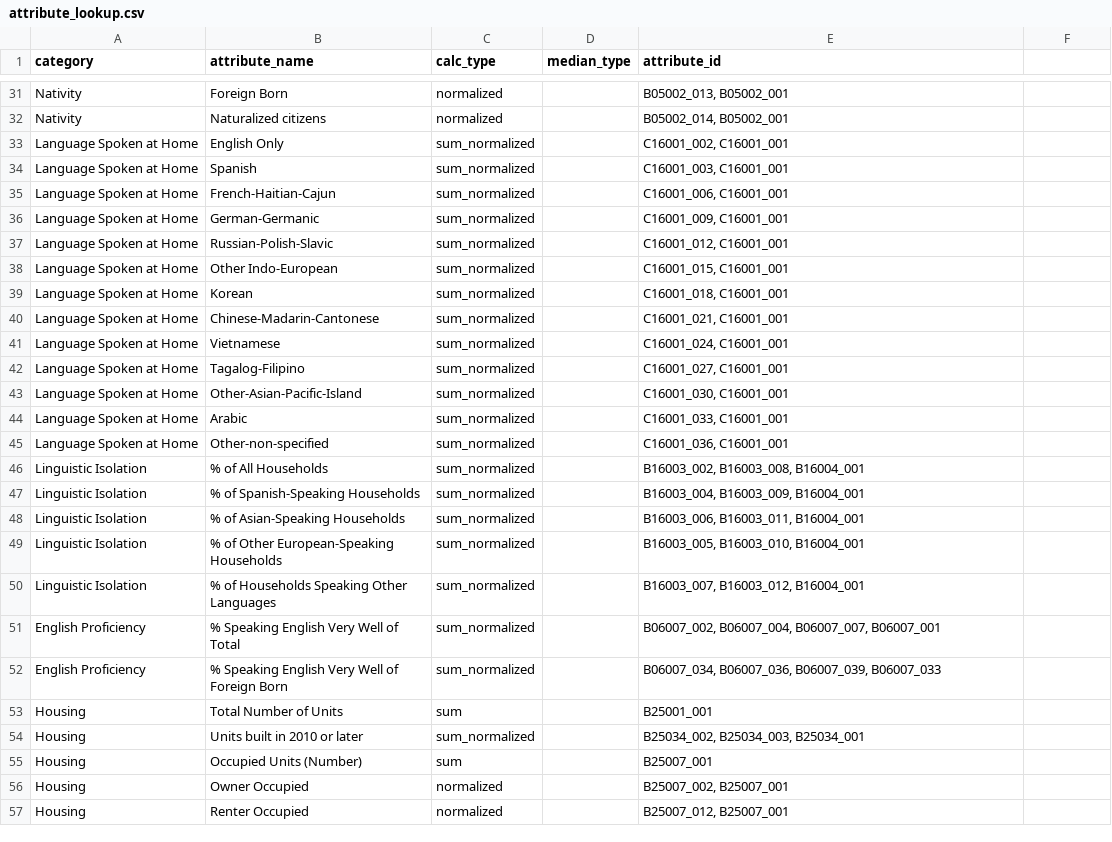
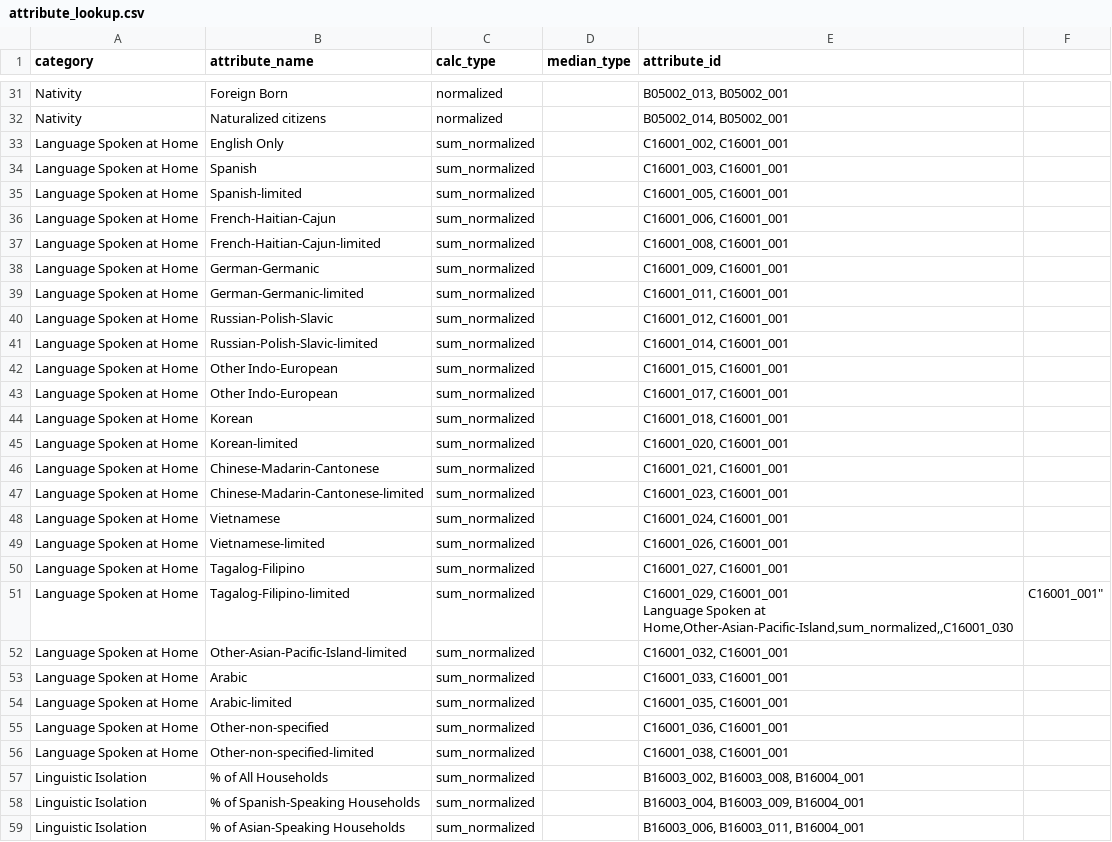
Before and after one commit to sfcpc/san-francisco-neighborhood-profiles, a CSV file: lookup_tables/attribute_lookup.csv, drawn as a sheet; only a part is shown, gaps mark what is left out; the shorter side is filled out with more unchanged rows.

Commit message:
Language spoken at home - limited english
Added % limited English proficiency by Language spoken at home (C16001)

```diff
--- a/lookup_tables/attribute_lookup.csv
+++ b/lookup_tables/attribute_lookup.csv
@@ -34,13 +34,25 @@ Language Spoken at Home,English Only,sum_normalized,,"C16001_002, C16001_001"
 Language Spoken at Home,Spanish,sum_normalized,,"C16001_003, C16001_001"
+Language Spoken at Home,Spanish-limited,sum_normalized,,"C16001_005, C16001_001"
 Language Spoken at Home,French-Haitian-Cajun,sum_normalized,,"C16001_006, C16001_001"
+Language Spoken at Home,French-Haitian-Cajun-limited,sum_normalized,,"C16001_008, C16001_001"
 Language Spoken at Home,German-Germanic,sum_normalized,,"C16001_009, C16001_001"
+Language Spoken at Home,German-Germanic-limited,sum_normalized,,"C16001_011, C16001_001"
 Language Spoken at Home,Russian-Polish-Slavic,sum_normalized,,"C16001_012, C16001_001"
+Language Spoken at Home,Russian-Polish-Slavic-limited,sum_normalized,,"C16001_014, C16001_001"
 Language Spoken at Home,Other Indo-European,sum_normalized,,"C16001_015, C16001_001"
+Language Spoken at Home,Other Indo-European,sum_normalized,,"C16001_017, C16001_001"
 Language Spoken at Home,Korean,sum_normalized,,"C16001_018, C16001_001"
+Language Spoken at Home,Korean-limited,sum_normalized,,"C16001_020, C16001_001"
 Language Spoken at Home,Chinese-Madarin-Cantonese,sum_normalized,,"C16001_021, C16001_001"
+Language Spoken at Home,Chinese-Madarin-Cantonese-limited,sum_normalized,,"C16001_023, C16001_001"
 Language Spoken at Home,Vietnamese,sum_normalized,,"C16001_024, C16001_001"
+Language Spoken at Home,Vietnamese-limited,sum_normalized,,"C16001_026, C16001_001"
 Language Spoken at Home,Tagalog-Filipino,sum_normalized,,"C16001_027, C16001_001"
-Language Spoken at Home,Other-Asian-Pacific-Island,sum_normalized,,"C16001_030, C16001_001"
+Language Spoken at Home,Tagalog-Filipino-limited,sum_normalized,,"C16001_029, C16001_001
+Language Spoken at Home,Other-Asian-Pacific-Island,sum_normalized,,"C16001_030, C16001_001"
+Language Spoken at Home,Other-Asian-Pacific-Island-limited,sum_normalized,,"C16001_032, C16001_001"
 Language Spoken at Home,Arabic,sum_normalized,,"C16001_033, C16001_001"
+Language Spoken at Home,Arabic-limited,sum_normalized,,"C16001_035, C16001_001"
 Language Spoken at Home,Other-non-specified,sum_normalized,,"C16001_036, C16001_001"
+Language Spoken at Home,Other-non-specified-limited,sum_normalized,,"C16001_038, C16001_001"
 Linguistic Isolation,% of All Households,sum_normalized,,"B16003_002, B16003_008, B16004_001"
```
